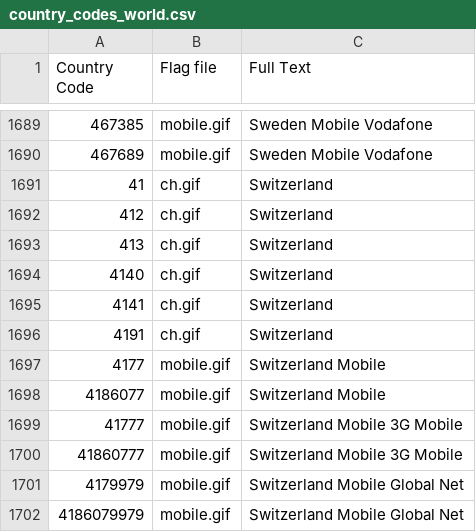
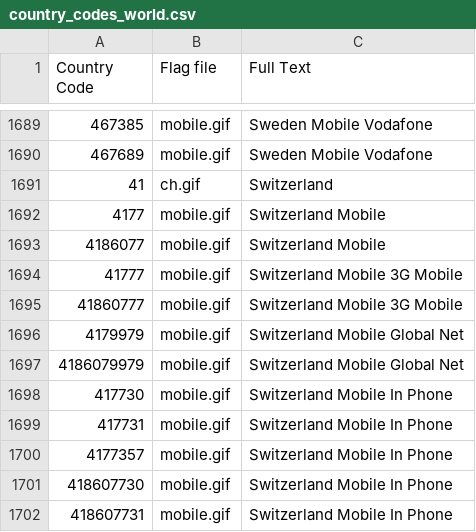
Before and after one commit to philippsimon/JFritz, a CSV file: jfritz/number/international/country_codes_world.csv, drawn as a sheet; only a part is shown, gaps mark what is left out; the shorter side is filled out with more unchanged rows; the diff names each change by its address in the sheet, - before the commit and + after, or states it on an @@ line.

```diff
--- a/jfritz/number/international/country_codes_world.csv
+++ b/jfritz/number/international/country_codes_world.csv
-row 1692: 412 | ch.gif | Switzerland
-row 1693: 413 | ch.gif | Switzerland
-row 1694: 4140 | ch.gif | Switzerland
-row 1695: 4141 | ch.gif | Switzerland
-row 1696: 4191 | ch.gif | Switzerland
```
Also changed, not shown: 1 other file.
